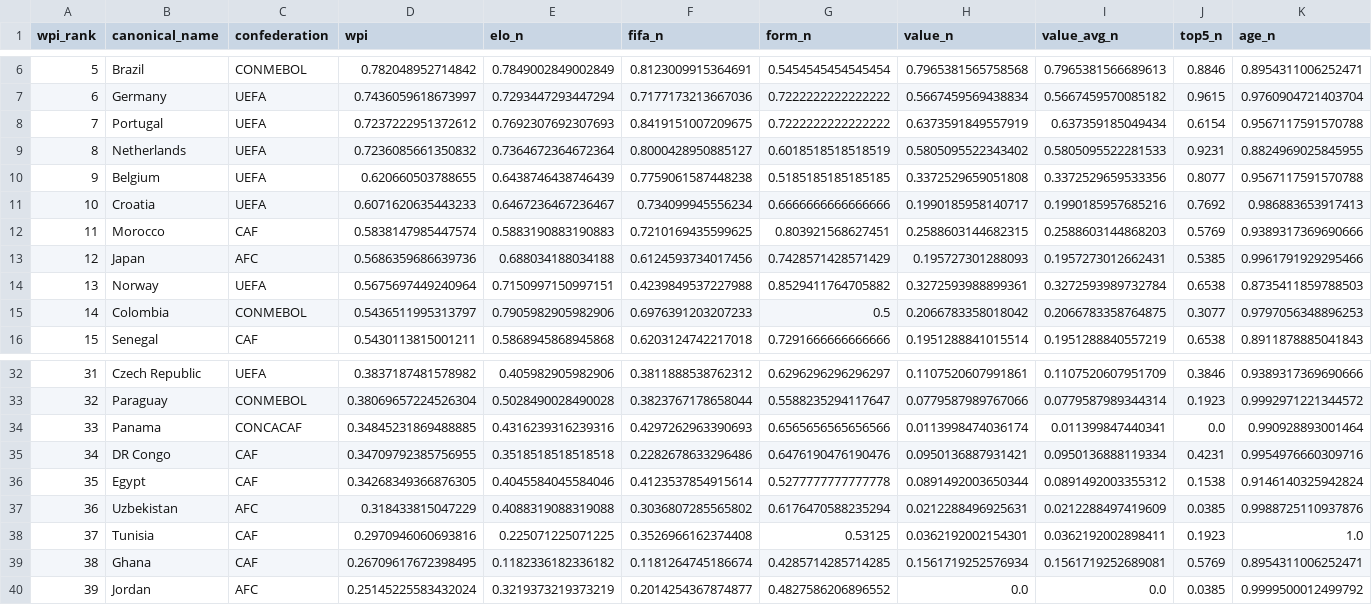
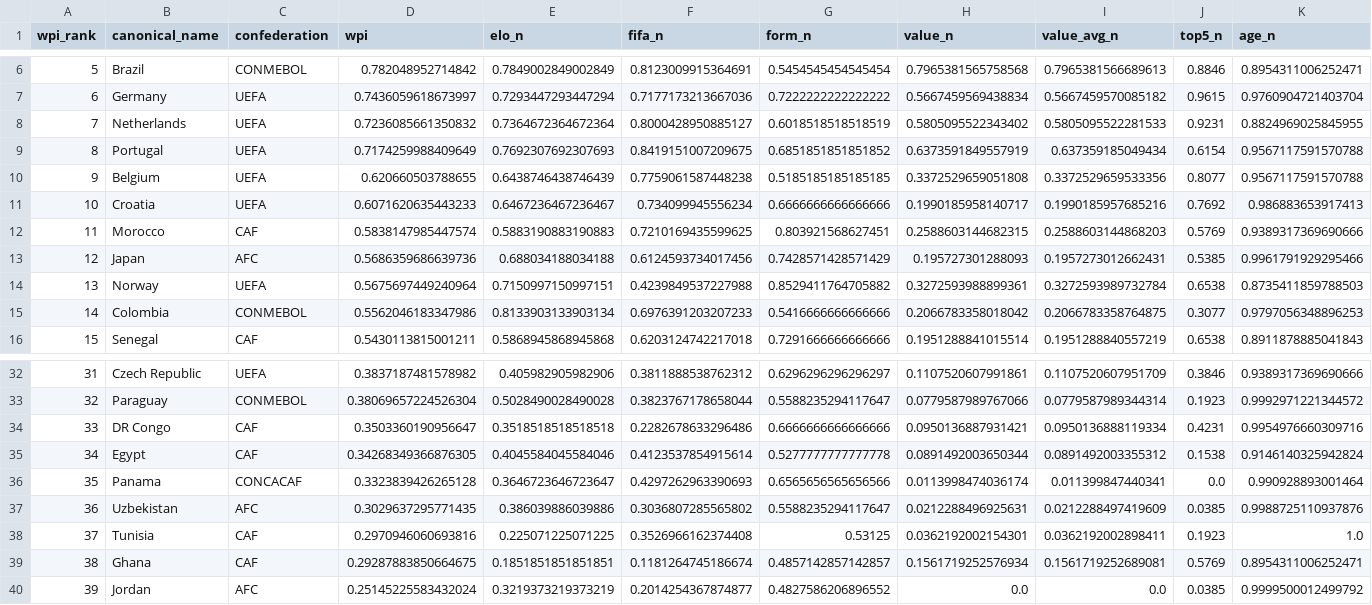
Before and after one commit to jamoji-ai/world-cup-predictor-pro, a CSV file: data/processed/wpi_scores.csv, drawn as a sheet; only a part is shown, gaps mark what is left out; removed rows and columns are numbered as before the commit, all else as after; rows hold the shown columns only; the diff names each change by its address in the sheet, - before the commit and + after, or states it on an @@ line.

```diff
--- a/data/processed/wpi_scores.csv
+++ b/data/processed/wpi_scores.csv
-row 8: 7 | Portugal | UEFA | 0.7237222951372612 | 0.7692307692307693 | 0.8419151007209675 | 0.7222222222222222 | 0.6373591849557919 | 0.637359185049434 | 0.6154 | 0.9567117591570788
-A8 (wpi_rank): 8
+A8 (wpi_rank): 7
+row 9: 8 | Portugal | UEFA | 0.7174259988409649 | 0.7692307692307693 | 0.8419151007209675 | 0.6851851851851852 | 0.6373591849557919 | 0.637359185049434 | 0.6154 | 0.9567117591570788
-D15 (wpi): 0.5436511995313797
+D15 (wpi): 0.5562046183347986
-E15 (elo_n): 0.7905982905982906
+E15 (elo_n): 0.8133903133903134
-G15 (form_n): 0.5
+G15 (form_n): 0.5416666666666666
-row 34: 33 | Panama | CONCACAF | 0.34845231869488885 | 0.4316239316239316 | 0.4297262963390693 | 0.6565656565656566 | 0.0113998474036174 | 0.011399847440341 | 0.0 | 0.990928893001464
-A34 (wpi_rank): 34
+A34 (wpi_rank): 33
-D34 (wpi): 0.34709792385756955
+D34 (wpi): 0.3503360190956647
-G34 (form_n): 0.6476190476190476
+G34 (form_n): 0.6666666666666666
-A35 (wpi_rank): 35
+A35 (wpi_rank): 34
+row 36: 35 | Panama | CONCACAF | 0.3323839426265128 | 0.3646723646723647 | 0.4297262963390693 | 0.6565656565656566 | 0.0113998474036174 | 0.011399847440341 | 0.0 | 0.990928893001464
-D37 (wpi): 0.318433815047229
+D37 (wpi): 0.3029637295771435
-E37 (elo_n): 0.4088319088319088
+E37 (elo_n): 0.386039886039886
-G37 (form_n): 0.6176470588235294
+G37 (form_n): 0.5588235294117647
-D39 (wpi): 0.26709617672398495
+D39 (wpi): 0.29287883850664675
-E39 (elo_n): 0.1182336182336182
+E39 (elo_n): 0.1851851851851851
-G39 (form_n): 0.4285714285714285
+G39 (form_n): 0.4857142857142857
```
Also changed, not shown: data/processed/teams_master.csv, data/raw/elo_ratings.csv, 3 other files.
